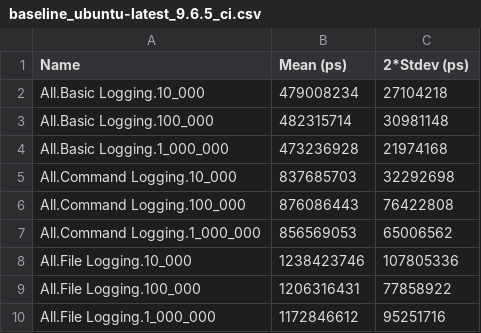
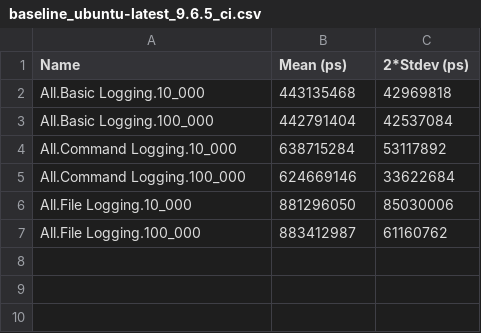
Before and after one commit to tbidne/shrun, a CSV file: benchmarks/baseline_ubuntu-latest_9.6.5_ci.csv, drawn as a sheet.

```diff
--- a/benchmarks/baseline_ubuntu-latest_9.6.5_ci.csv
+++ b/benchmarks/baseline_ubuntu-latest_9.6.5_ci.csv
@@ -1,10 +1,7 @@
 Name,Mean (ps),2*Stdev (ps)
-All.Basic Logging.10_000,479008234,27104218
-All.Basic Logging.100_000,482315714,30981148
-All.Basic Logging.1_000_000,473236928,21974168
-All.Command Logging.10_000,837685703,32292698
-All.Command Logging.100_000,876086443,76422808
-All.Command Logging.1_000_000,856569053,65006562
-All.File Logging.10_000,1238423746,107805336
-All.File Logging.100_000,1206316431,77858922
-All.File Logging.1_000_000,1172846612,95251716
+All.Basic Logging.10_000,443135468,42969818
+All.Basic Logging.100_000,442791404,42537084
+All.Command Logging.10_000,638715284,53117892
+All.Command Logging.100_000,624669146,33622684
+All.File Logging.10_000,881296050,85030006
+All.File Logging.100_000,883412987,61160762
```
Also changed, not shown: benchmarks/baseline_9.8.2.csv, benchmarks/baseline_ubuntu-latest_9.10.1_ci.csv, 36 other files.
